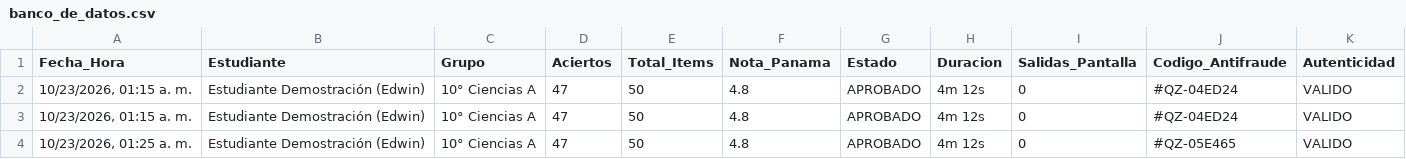
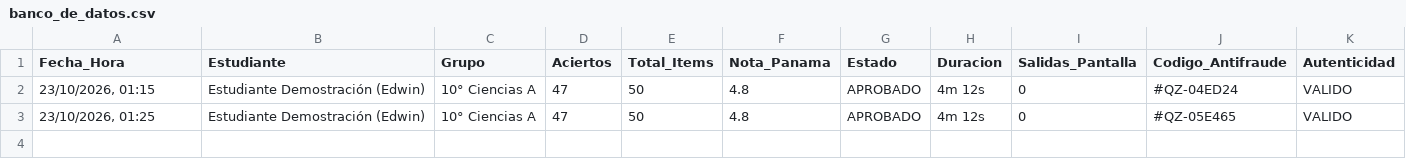
Before and after one commit to ecog191166-code/tabla-periodica-game, a CSV file: banco_de_datos.csv, drawn as a sheet.

Commit message:
Permitir validacion de codigos de Excel y sanitizacion de comillas

```diff
--- a/banco_de_datos.csv
+++ b/banco_de_datos.csv
@@ -1,4 +1,3 @@
 Fecha_Hora;Estudiante;Grupo;Aciertos;Total_Items;Nota_Panama;Estado;Duracion;Salidas_Pantalla;Codigo_Antifraude;Autenticidad
-10/23/2026, 01:15 a. m.;Estudiante Demostración (Edwin);10° Ciencias A;47;50;4.8;APROBADO;4m 12s;0;#QZ-04ED24;VALIDO
-10/23/2026, 01:15 a. m.;Estudiante Demostración (Edwin);10° Ciencias A;47;50;4.8;APROBADO;4m 12s;0;#QZ-04ED24;VALIDO
-10/23/2026, 01:25 a. m.;Estudiante Demostración (Edwin);10° Ciencias A;47;50;4.8;APROBADO;4m 12s;0;#QZ-05E465;VALIDO
+23/10/2026, 01:15;Estudiante Demostración (Edwin);10° Ciencias A;47;50;4.8;APROBADO;4m 12s;0;#QZ-04ED24;VALIDO
+23/10/2026, 01:25;Estudiante Demostración (Edwin);10° Ciencias A;47;50;4.8;APROBADO;4m 12s;0;#QZ-05E465;VALIDO
```
Also changed, not shown: 2 other files.
